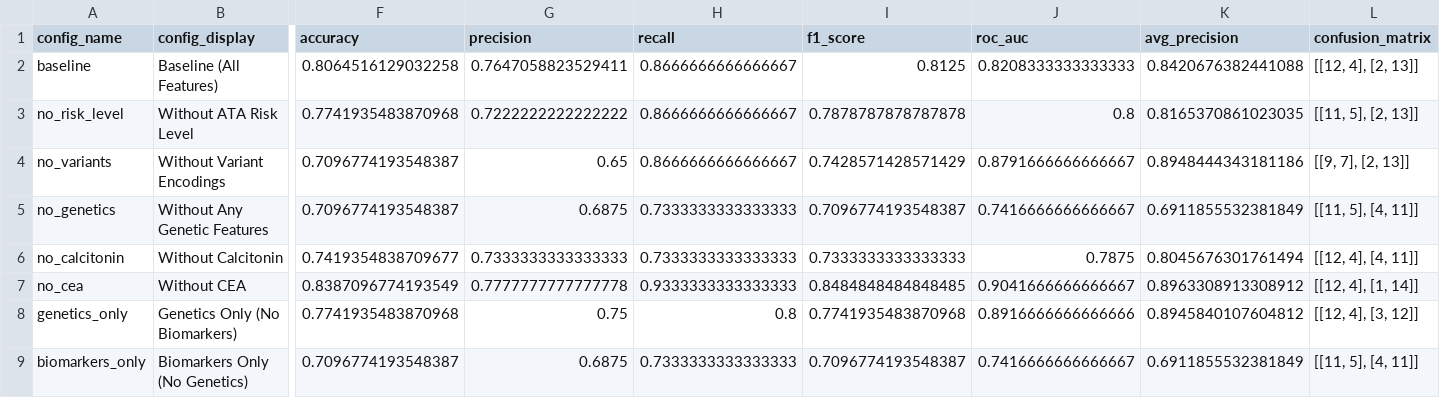
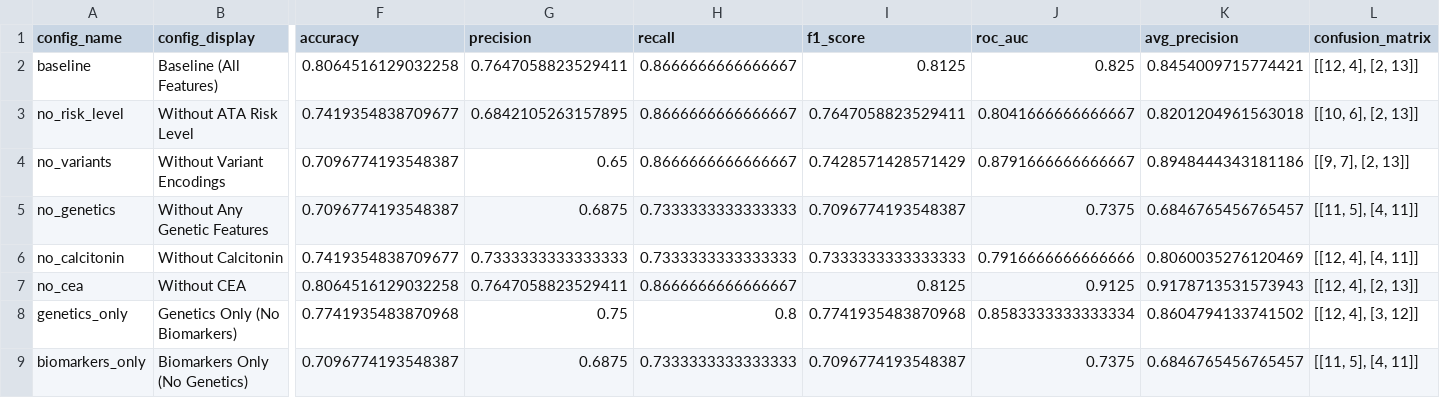
Before and after one commit to ArjunCodess/men2-predictor, a CSV file: results/ablation/svm_original_ablation_results.csv, drawn as a sheet; only a part is shown, gaps mark what is left out; the diff names each change by its address in the sheet, - before the commit and + after, or states it on an @@ line.

```diff
--- a/results/ablation/svm_original_ablation_results.csv
+++ b/results/ablation/svm_original_ablation_results.csv
-J2 (roc_auc): 0.8208333333333333
+J2 (roc_auc): 0.825
-K2 (avg_precision): 0.8420676382441088
+K2 (avg_precision): 0.8454009715774421
-F3 (accuracy): 0.7741935483870968
+F3 (accuracy): 0.7419354838709677
-G3 (precision): 0.7222222222222222
+G3 (precision): 0.6842105263157895
-I3 (f1_score): 0.7878787878787878
+I3 (f1_score): 0.7647058823529411
-J3 (roc_auc): 0.8
+J3 (roc_auc): 0.8041666666666667
-K3 (avg_precision): 0.8165370861023035
+K3 (avg_precision): 0.8201204961563018
-L3 (confusion_matrix): [[11, 5], [2, 13]]
+L3 (confusion_matrix): [[10, 6], [2, 13]]
-J5 (roc_auc): 0.7416666666666667
+J5 (roc_auc): 0.7375
-K5 (avg_precision): 0.6911855532381849
+K5 (avg_precision): 0.6846765456765457
-J6 (roc_auc): 0.7875
+J6 (roc_auc): 0.7916666666666666
-K6 (avg_precision): 0.8045676301761494
+K6 (avg_precision): 0.8060035276120469
-F7 (accuracy): 0.8387096774193549
+F7 (accuracy): 0.8064516129032258
-G7 (precision): 0.7777777777777778
+G7 (precision): 0.7647058823529411
-H7 (recall): 0.9333333333333333
+H7 (recall): 0.8666666666666667
-I7 (f1_score): 0.8484848484848485
+I7 (f1_score): 0.8125
-J7 (roc_auc): 0.9041666666666667
+J7 (roc_auc): 0.9125
-K7 (avg_precision): 0.8963308913308912
+K7 (avg_precision): 0.9178713531573943
-L7 (confusion_matrix): [[12, 4], [1, 14]]
+L7 (confusion_matrix): [[12, 4], [2, 13]]
-J8 (roc_auc): 0.8916666666666666
+J8 (roc_auc): 0.8583333333333334
-K8 (avg_precision): 0.8945840107604812
+K8 (avg_precision): 0.8604794133741502
-J9 (roc_auc): 0.7416666666666667
+J9 (roc_auc): 0.7375
-K9 (avg_precision): 0.6911855532381849
+K9 (avg_precision): 0.6846765456765457
```
Also changed, not shown: results/ablation/lightgbm_expanded_ablation_results.csv, results/ablation/logistic_original_ablation_results.csv, 17 other files.
